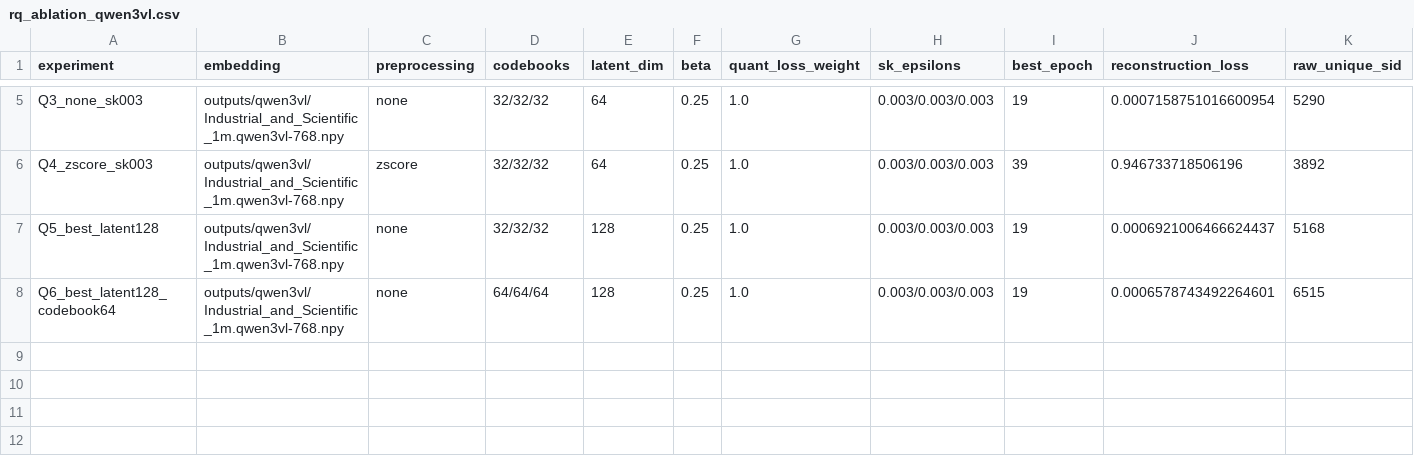
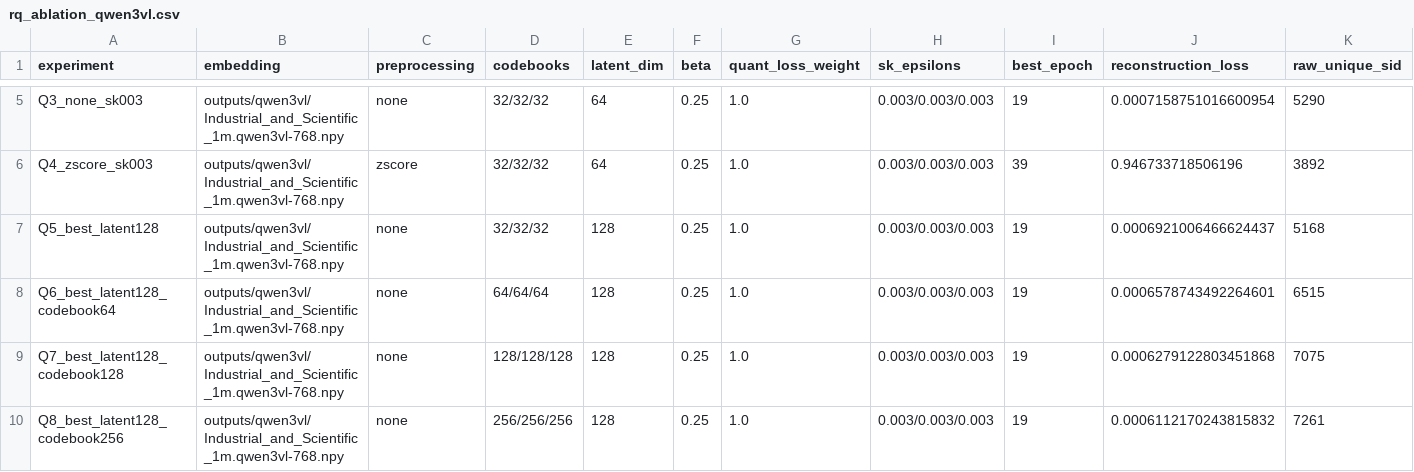
Before and after one commit to Idiotyevsky/MM-OneRec, a CSV file: results/rq_ablation_qwen3vl.csv, drawn as a sheet; only a part is shown, gaps mark what is left out; rows hold the shown columns only; the diff names each change by its address in the sheet, - before the commit and + after, or states it on an @@ line.

Commit message:
run Qwen3VL RQ capacity ablations

```diff
--- a/results/rq_ablation_qwen3vl.csv
+++ b/results/rq_ablation_qwen3vl.csv
+row 9: Q7_best_latent128_codebook128 | outputs/qwen3vl/Industrial_and_Scientific_1m.qwen3vl-768.npy | none | 128/128/128 | 128 | 0.25 | 1.0 | 0.003/0.003/0.003 | 19 | 0.0006279122803451868 | 7075
+row 10: Q8_best_latent128_codebook256 | outputs/qwen3vl/Industrial_and_Scientific_1m.qwen3vl-768.npy | none | 256/256/256 | 128 | 0.25 | 1.0 | 0.003/0.003/0.003 | 19 | 0.0006112170243815832 | 7261
```
Also changed, not shown: 4 other files.
